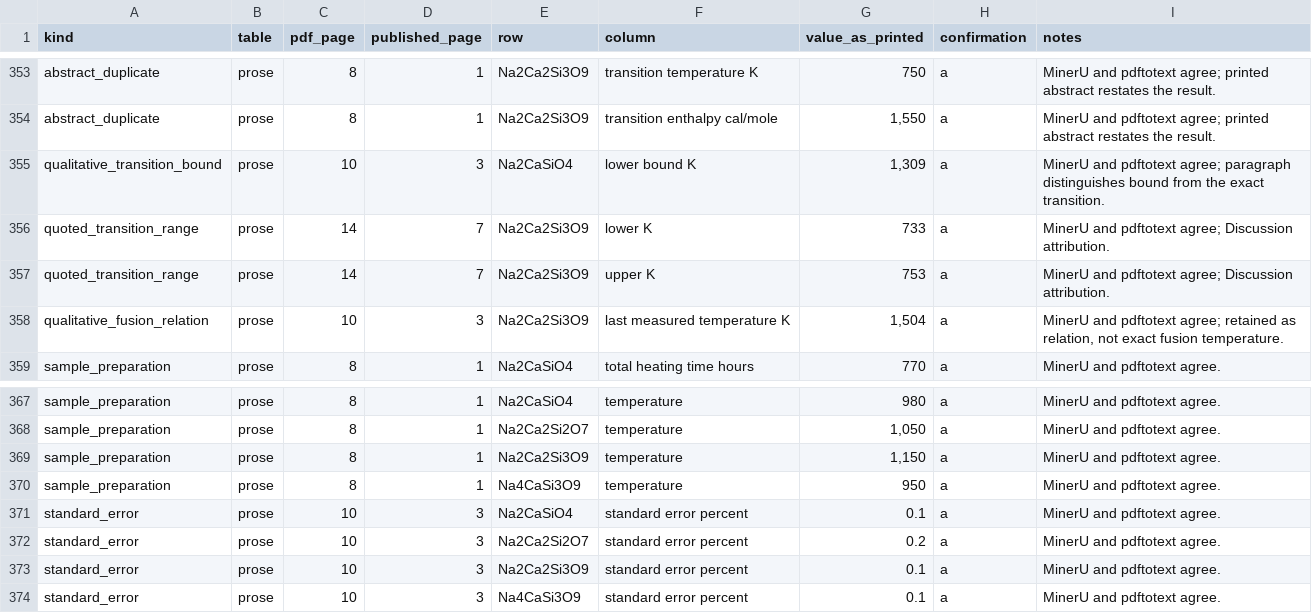
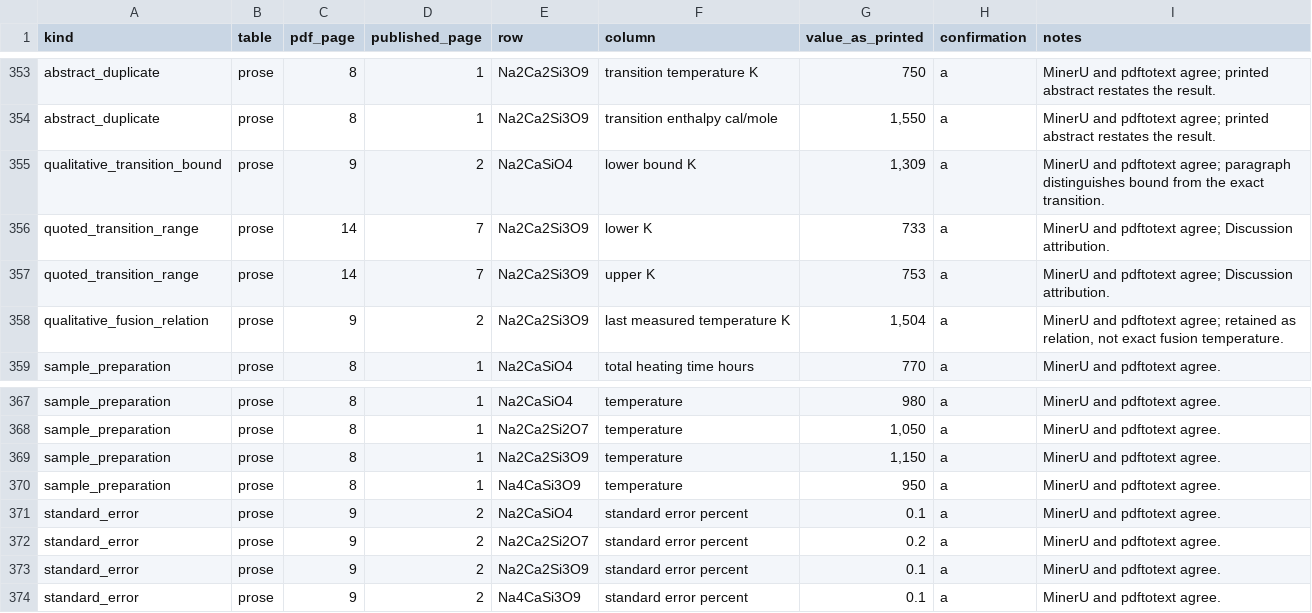
Before and after one commit to simonrowland/regolith-pyrolysis-simulator, a CSV file: data/literature/extracts/audits/pankratz-1968-ri7201-sodium-calcium-silicates.cell-audit.csv, drawn as a sheet; only a part is shown, gaps mark what is left out.

Commit message:
Correct Pankratz 1968 extract evidence

```diff
--- a/data/literature/extracts/audits/pankratz-1968-ri7201-sodium-calcium-silicates.cell-audit.csv
+++ b/data/literature/extracts/audits/pankratz-1968-ri7201-sodium-calcium-silicates.cell-audit.csv
@@ -354,6 +354,6 @@ abstract_duplicate,prose,8,1,Na2Ca2Si3O9,transition temperature K,750,a,MinerU a
 abstract_duplicate,prose,8,1,Na2Ca2Si3O9,transition enthalpy cal/mole,"1,550",a,MinerU and pdftotext agree; printed abstract restates the result.
-qualitative_transition_bound,prose,10,3,Na2CaSiO4,lower bound K,"1,309",a,MinerU and pdftotext agree; paragraph distinguishes bound from the exact transition.
+qualitative_transition_bound,prose,9,2,Na2CaSiO4,lower bound K,"1,309",a,MinerU and pdftotext agree; paragraph distinguishes bound from the exact transition.
 quoted_transition_range,prose,14,7,Na2Ca2Si3O9,lower K,733,a,MinerU and pdftotext agree; Discussion attribution.
 quoted_transition_range,prose,14,7,Na2Ca2Si3O9,upper K,753,a,MinerU and pdftotext agree; Discussion attribution.
-qualitative_fusion_relation,prose,10,3,Na2Ca2Si3O9,last measured temperature K,"1,504",a,"MinerU and pdftotext agree; retained as relation, not exact fusion temperature."
+qualitative_fusion_relation,prose,9,2,Na2Ca2Si3O9,last measured temperature K,"1,504",a,"MinerU and pdftotext agree; retained as relation, not exact fusion temperature."
 sample_preparation,prose,8,1,Na2CaSiO4,total heating time hours,770,a,MinerU and pdftotext agree.
@@ -370,5 +370,5 @@ sample_preparation,prose,8,1,Na2Ca2Si3O9,temperature,"1,150",a,MinerU and pdftot
 sample_preparation,prose,8,1,Na4CaSi3O9,temperature,950,a,MinerU and pdftotext agree.
-standard_error,prose,10,3,Na2CaSiO4,standard error percent,0.1,a,MinerU and pdftotext agree.
-standard_error,prose,10,3,Na2Ca2Si2O7,standard error percent,0.2,a,MinerU and pdftotext agree.
-standard_error,prose,10,3,Na2Ca2Si3O9,standard error percent,0.1,a,MinerU and pdftotext agree.
-standard_error,prose,10,3,Na4CaSi3O9,standard error percent,0.1,a,MinerU and pdftotext agree.
+standard_error,prose,9,2,Na2CaSiO4,standard error percent,0.1,a,MinerU and pdftotext agree.
+standard_error,prose,9,2,Na2Ca2Si2O7,standard error percent,0.2,a,MinerU and pdftotext agree.
+standard_error,prose,9,2,Na2Ca2Si3O9,standard error percent,0.1,a,MinerU and pdftotext agree.
+standard_error,prose,9,2,Na4CaSi3O9,standard error percent,0.1,a,MinerU and pdftotext agree.
```
Also changed, not shown: 3 other files.
